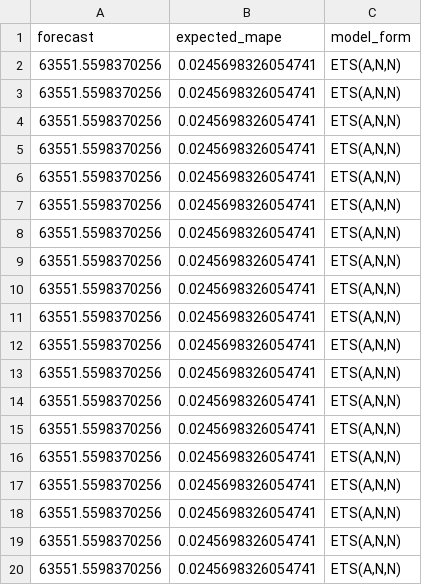
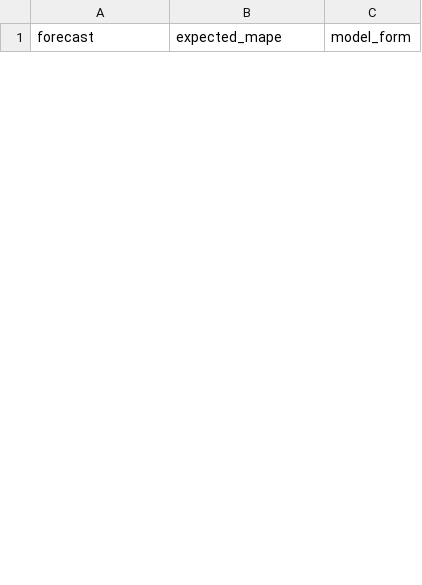
Before and after one commit to mikekeith52/AllStatesForecast, a CSV file: tmp/tmp_forecast.csv, drawn as a sheet; only a part is shown; the diff covers the shown part only.

Commit message:
Updates
Updated documentation and forecast run

```diff
--- a/tmp/tmp_forecast.csv
+++ b/tmp/tmp_forecast.csv
@@ -1,20 +1 @@
 "forecast","expected_mape","model_form"
-63551.5598370256,0.0245698326054741,"ETS(A,N,N)"
-63551.5598370256,0.0245698326054741,"ETS(A,N,N)"
-63551.5598370256,0.0245698326054741,"ETS(A,N,N)"
-63551.5598370256,0.0245698326054741,"ETS(A,N,N)"
-63551.5598370256,0.0245698326054741,"ETS(A,N,N)"
-63551.5598370256,0.0245698326054741,"ETS(A,N,N)"
-63551.5598370256,0.0245698326054741,"ETS(A,N,N)"
-63551.5598370256,0.0245698326054741,"ETS(A,N,N)"
-63551.5598370256,0.0245698326054741,"ETS(A,N,N)"
-63551.5598370256,0.0245698326054741,"ETS(A,N,N)"
-63551.5598370256,0.0245698326054741,"ETS(A,N,N)"
-63551.5598370256,0.0245698326054741,"ETS(A,N,N)"
-63551.5598370256,0.0245698326054741,"ETS(A,N,N)"
-63551.5598370256,0.0245698326054741,"ETS(A,N,N)"
-63551.5598370256,0.0245698326054741,"ETS(A,N,N)"
-63551.5598370256,0.0245698326054741,"ETS(A,N,N)"
-63551.5598370256,0.0245698326054741,"ETS(A,N,N)"
-63551.5598370256,0.0245698326054741,"ETS(A,N,N)"
-63551.5598370256,0.0245698326054741,"ETS(A,N,N)"
```
Also changed, not shown: 25 added rows and 8 removed rows elsewhere in this file, 6 other files.
